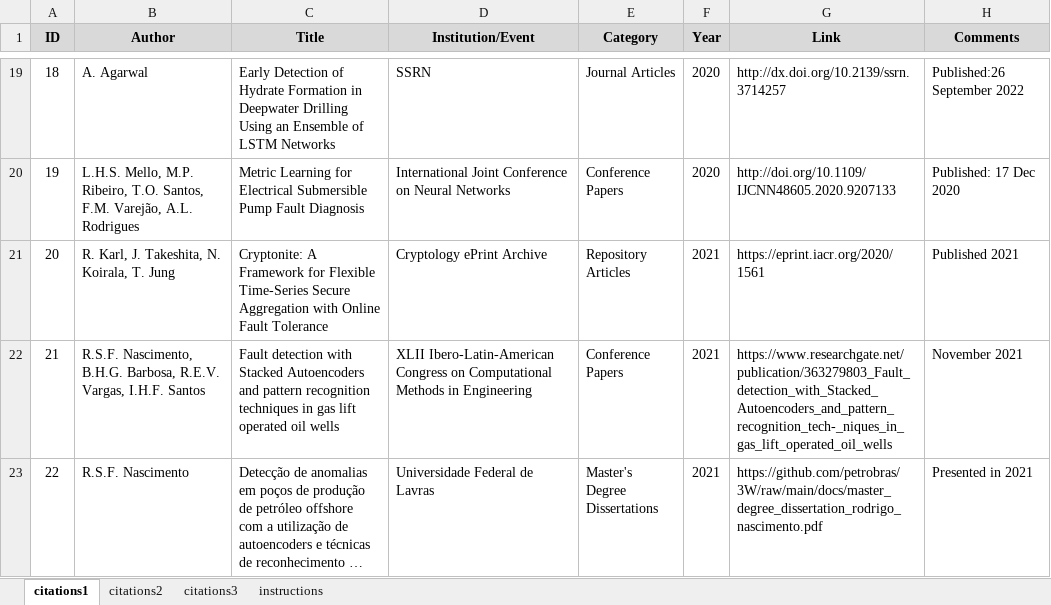
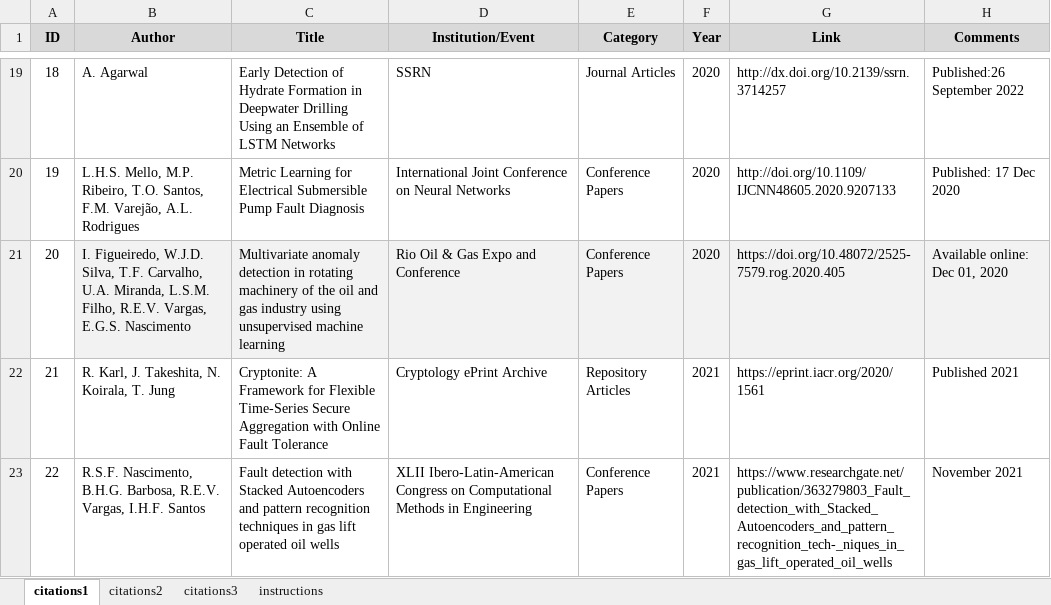
Before and after one commit to petrobras/3W, an Excel workbook: community/citations.xlsx, sheet citations1, drawn as a sheet; only a part is shown, gaps mark what is left out; the shorter side is filled out with more unchanged rows; long unchanged cells end in …; values as stored, in another font and other column widths than the file's, no borders; addresses are those after the commit; the diff covers the shown part only; the diff names each change by its address in the sheet, - before the commit and + after, or states it on an @@ line.

Commit message:
Add 20 new citations, update LISTS_OF_CITATIONS.md, images and citations.xlsx, and add the final graduation project PDF

```diff
--- a/community/citations.xlsx (sheet citations1)
+++ b/community/citations.xlsx (sheet citations1)
+row 21: 20 | I. Figueiredo, W.J.D. Silva, T.F. Carvalho, U.A. Miranda, L.S.M. Filho, R.E.V. Vargas, E.G.S. Nascimento | Multivariate anomaly detection in rotating machinery of the oil and gas industry using unsupervised machine learning | Rio Oil & Gas Expo and Conference | Conference Papers | 2020 | https://doi.org/10.48072/2525-7579.rog.2020.405 | Available online: Dec 01, 2020
@@ column A (ID) renumbered between rows 22 and 160 @@
```
Also changed, not shown: 20 added rows, 1 removed row, 8 edited cells and cell formats elsewhere in this sheet, sheet citations2, sheet citations3, formulas that keep their value, 7 other files.
